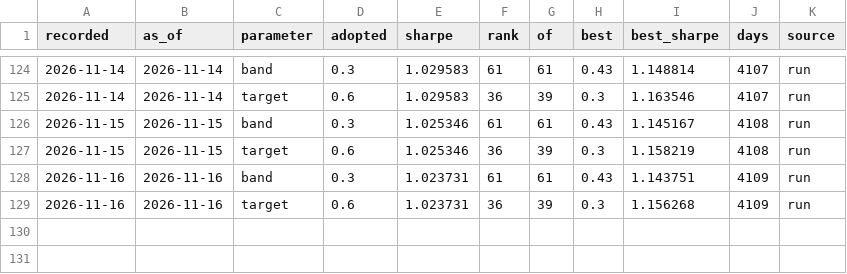
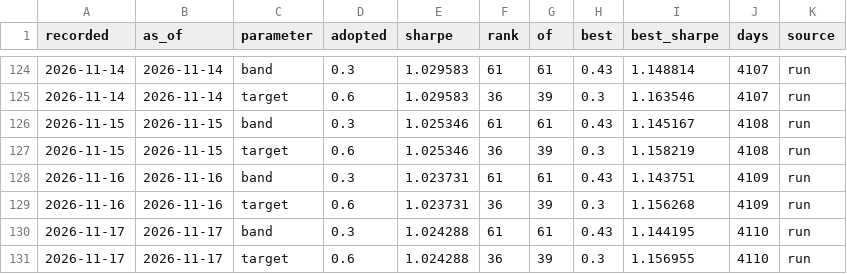
Before and after one commit to quasinbox-netizen/btc-cycle-lab, a CSV file: data/processed/rank_history.csv, drawn as a sheet; only a part is shown, gaps mark what is left out; the diff names each change by its address in the sheet, - before the commit and + after, or states it on an @@ line.

```diff
--- a/data/processed/rank_history.csv
+++ b/data/processed/rank_history.csv
+row 130: 2026-11-17 | 2026-11-17 | band | 0.3 | 1.024288 | 61 | 61 | 0.43 | 1.144195 | 4110 | run
+row 131: 2026-11-17 | 2026-11-17 | target | 0.6 | 1.024288 | 36 | 39 | 0.3 | 1.156955 | 4110 | run
```
Also changed, not shown: data/processed/sizing_comparison.csv, data/processed/sizing_sweep.csv, 9 other files.
